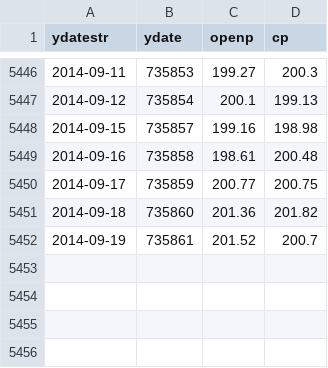
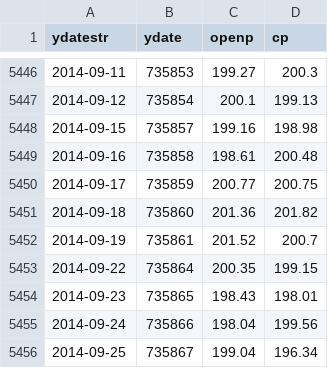
Before and after one commit to danbikle/spy611scripts, a CSV file: matlab_demos/panera23/data/dateprice.csv, drawn as a sheet; only a part is shown, gaps mark what is left out.

Commit message:
panera23 has histogram reporting

```diff
--- a/matlab_demos/panera23/data/dateprice.csv
+++ b/matlab_demos/panera23/data/dateprice.csv
@@ -5452 +5452,5 @@ ydatestr,ydate,openp,cp
 2014-09-19,735861,201.52,200.7
+2014-09-22,735864,200.35,199.15
+2014-09-23,735865,198.43,198.01
+2014-09-24,735866,198.04,199.56
+2014-09-25,735867,199.04,196.34
```
Also changed, not shown: 14 other files.
